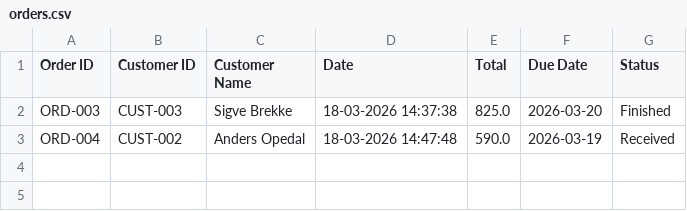
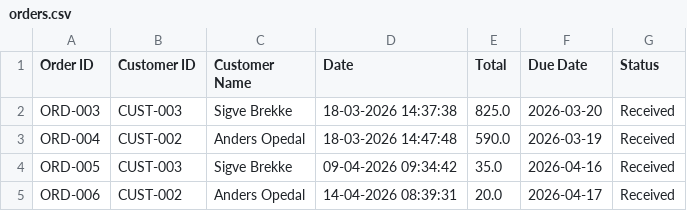
Before and after one commit to TheMuffinmuffler/EIT_QR_label-maker, a CSV file: data/orders/orders.csv, drawn as a sheet.

```diff
--- a/data/orders/orders.csv
+++ b/data/orders/orders.csv
@@ -1,3 +1,5 @@
 Order ID,Customer ID,Customer Name,Date,Total,Due Date,Status
-ORD-003,CUST-003,Sigve Brekke,18-03-2026 14:37:38,825.0,2026-03-20,Finished
+ORD-003,CUST-003,Sigve Brekke,18-03-2026 14:37:38,825.0,2026-03-20,Received
 ORD-004,CUST-002,Anders Opedal,18-03-2026 14:47:48,590.0,2026-03-19,Received
+ORD-005,CUST-003,Sigve Brekke,09-04-2026 09:34:42,35.0,2026-04-16,Received
+ORD-006,CUST-002,Anders Opedal,14-04-2026 08:39:31,20.0,2026-04-17,Received
```
Also changed, not shown: data/orders/order_items.csv, 6 other files.
